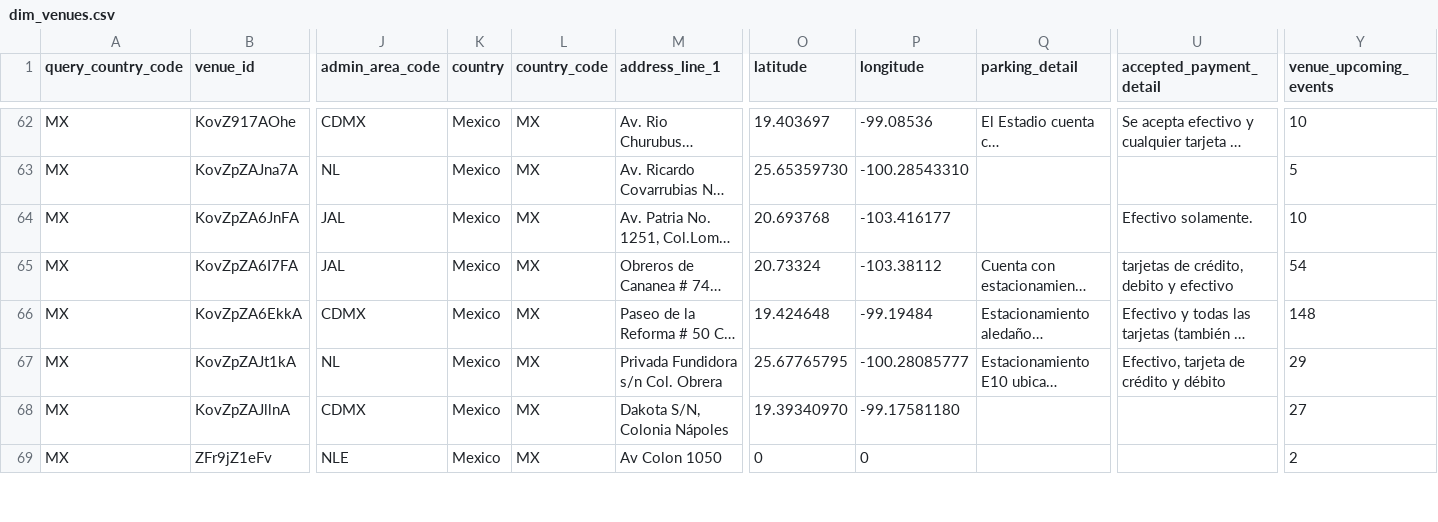
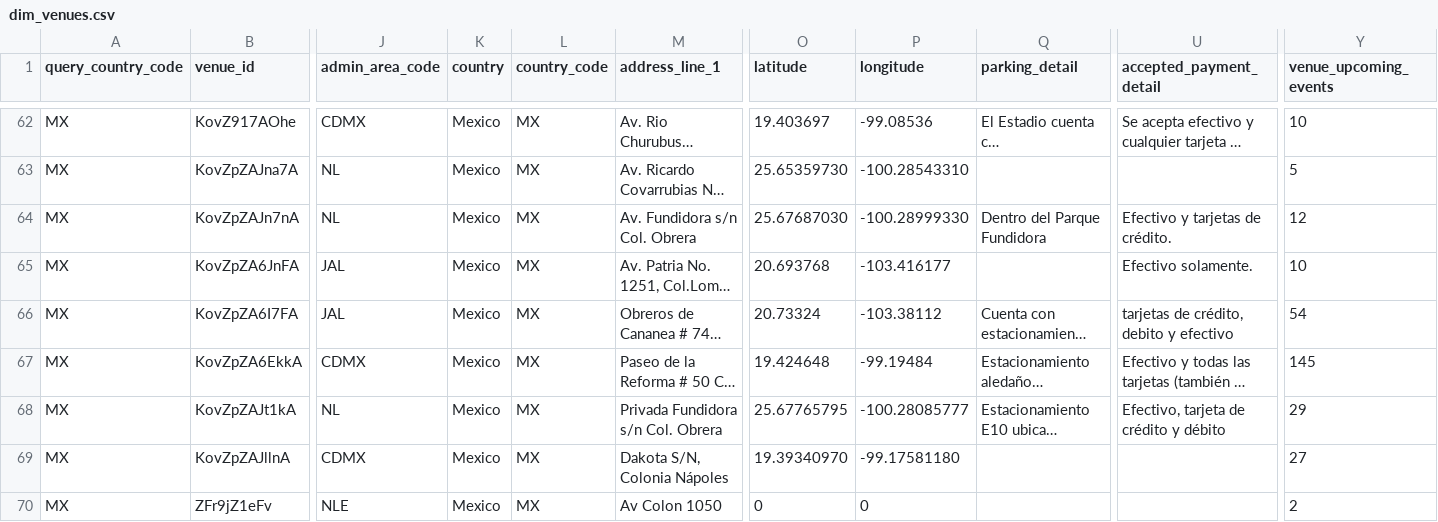
Before and after one commit to DavidCastilloSKT/analisis-oferta-musical-mexico-ticketmaster, a CSV file: data/processed/enriched_latam/dim_venues.csv, drawn as a sheet; only a part is shown, gaps mark what is left out; long unchanged cells end in …; addresses are those after the commit; rows hold the shown columns only; the diff covers the shown part only; the diff names each change by its address in the sheet, - before the commit and + after, or states it on an @@ line.

```diff
--- a/data/processed/enriched_latam/dim_venues.csv
+++ b/data/processed/enriched_latam/dim_venues.csv
+row 64: MX | KovZpZAJn7nA | NL | Mexico | MX | Av. Fundidora s/n Col. Obrera | 25.67687030 | -100.28999330 | Dentro del Parque Fundidora | Efectivo y tarjetas de crédito. | 12
-Y67 (venue_upcoming_events): 148
+Y67 (venue_upcoming_events): 145
```
Also changed, not shown: 1 added row, 2 removed rows, 7 moved rows and 8 edited cells elsewhere in this file, data/processed/enriched_latam/bridge_event_attractions.csv, data/processed/enriched_latam/dim_attractions.csv, 2 other files.
